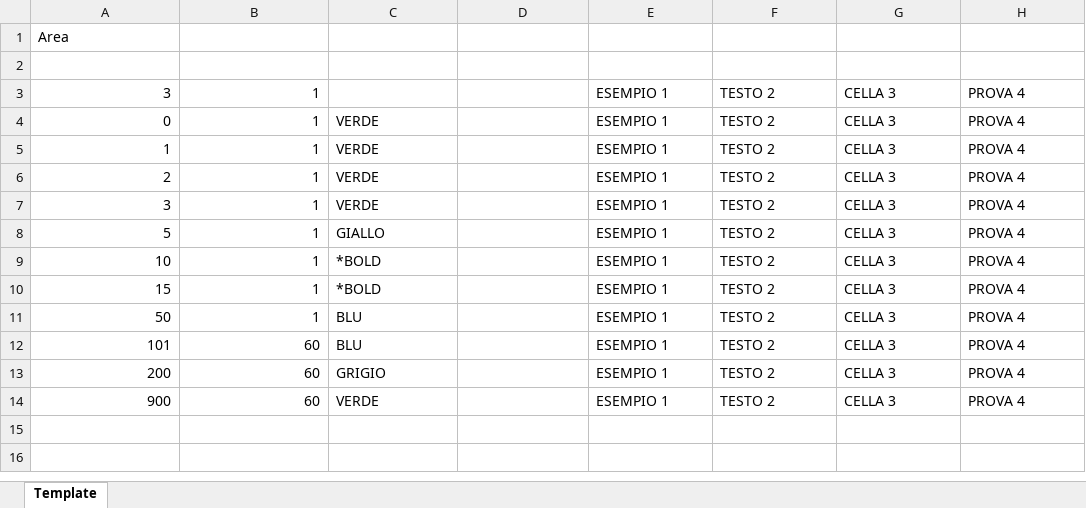
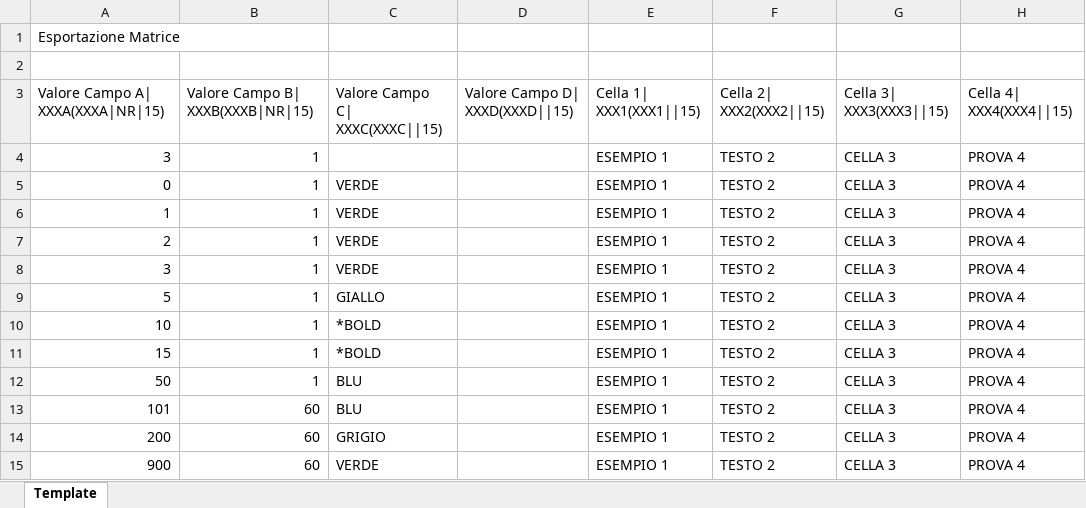
Before and after one commit to MauroWB/JXLS-Main-Rep, an Excel workbook: src/main/resources/excel/export/export_output.xlsx, sheet Template, drawn as a sheet; values as stored, in another font and other column widths than the file's, no borders; charts and pictures not drawn; the diff names each change by its address in the sheet, - before the commit and + after, or states it on an @@ line.

```diff
--- a/src/main/resources/excel/export/export_output.xlsx (sheet Template)
+++ b/src/main/resources/excel/export/export_output.xlsx (sheet Template)
-A1: Area
+A1: Esportazione Matrice
+row 3: Valore Campo A| XXXA(XXXA|NR|15) | Valore Campo B| XXXB(XXXB|NR|15) | Valore Campo C| XXXC(XXXC||15) | Valore Campo D| XXXD(XXXD||15) | Cella 1| XXX1(XXX1||15) | Cella 2| XXX2(XXX2||15) | Cella 3| XXX3(XXX3||15) | Cella 4| XXX4(XXX4||15)
```
Also changed, not shown: src/main/resources/excel/export/export_temp.xlsx, target/classes/custom_commands/excel/command_output.xlsx, 10 other files.
